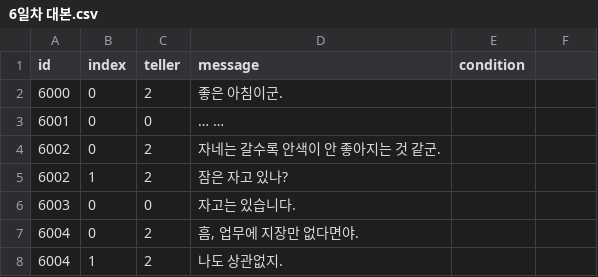
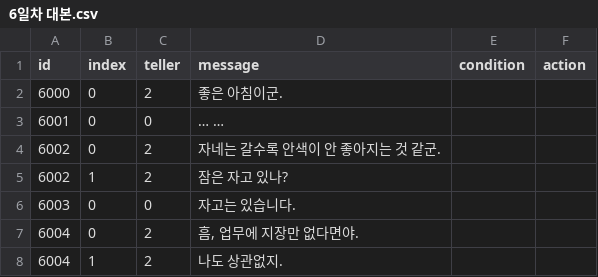
Before and after one commit to eovywjr1/Hanging, a CSV file: Assets/Resources/6일차 대본.csv, drawn as a sheet; only a part is shown; the diff names each change by its address in the sheet, - before the commit and + after, or states it on an @@ line.

```diff
--- a/Assets/Resources/6일차 대본.csv
+++ b/Assets/Resources/6일차 대본.csv
-F1: (empty)
+F1: action
```
Also changed, not shown: Assets/Resources/2일차 대본.csv, Assets/Resources/3일차 대본.csv, 12 other files.
